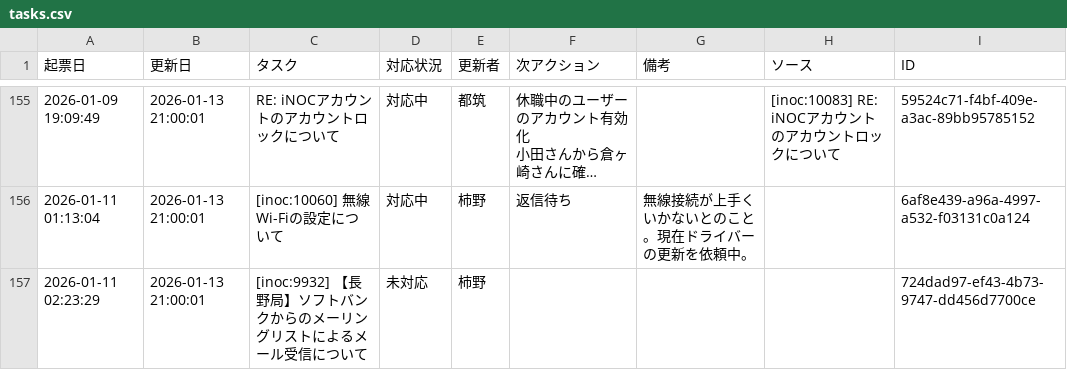
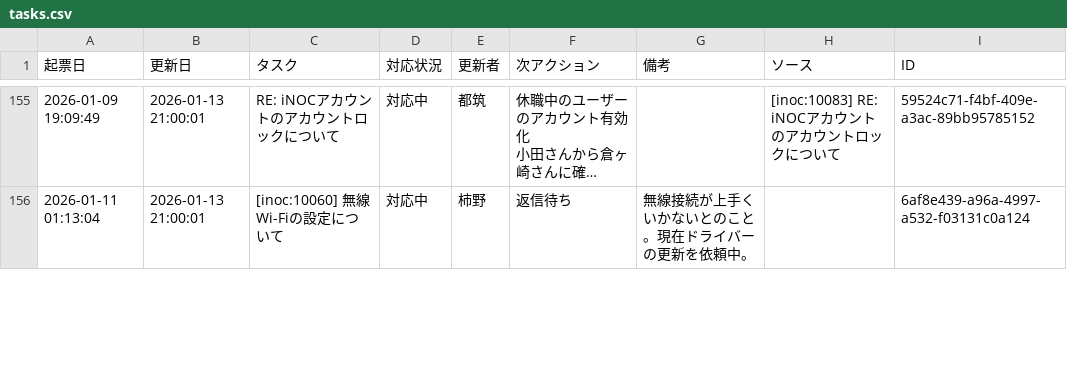
Before and after one commit to weakest4me/taskboard-streamlit, a CSV file: tasks.csv, drawn as a sheet; only a part is shown, gaps mark what is left out; long unchanged cells end in …; removed rows and columns are numbered as before the commit, all else as after; the diff covers the shown part only; the diff names each change by its address in the sheet, - before the commit and + after, or states it on an @@ line.

Commit message:
Update tasks.csv from Streamlit app (2026-01-15 19:09:40 JST)

```diff
--- a/tasks.csv
+++ b/tasks.csv
-row 157: 2026-01-11 02:23:29 | 2026-01-13 21:00:01 | [inoc:9932] 【長野局】ソフトバンクからのメーリングリストによるメール受信について | 未対応 | 柿野 |  |  |  | 724dad97-ef43-4b73-9747-dd456d7700ce
```
Also changed, not shown: 1 added row and 1 edited cell elsewhere in this file.
